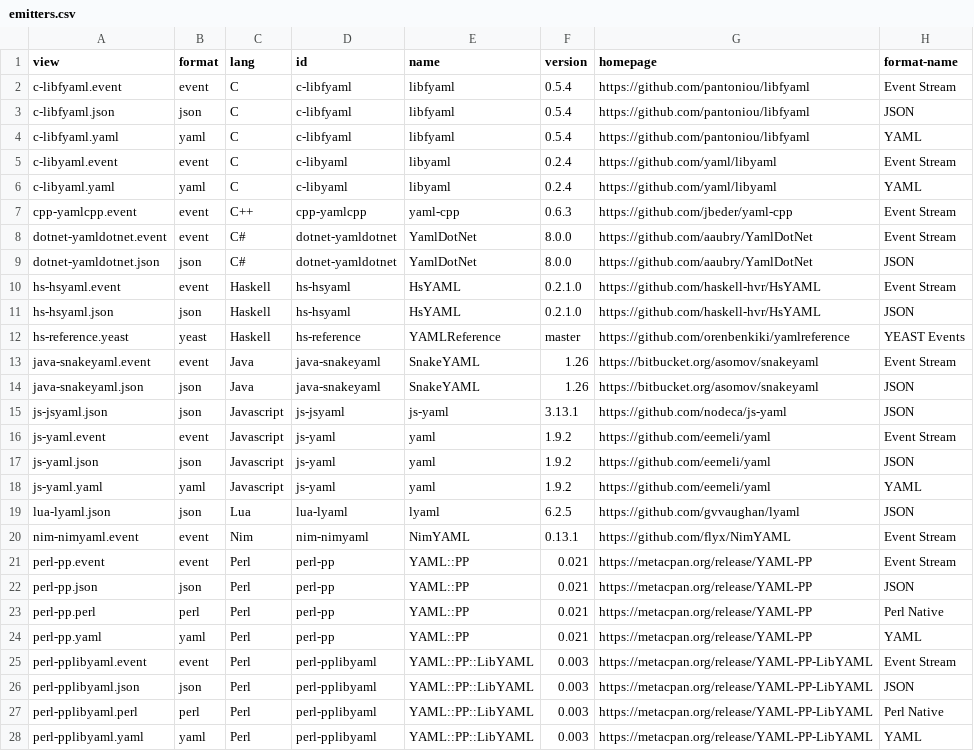
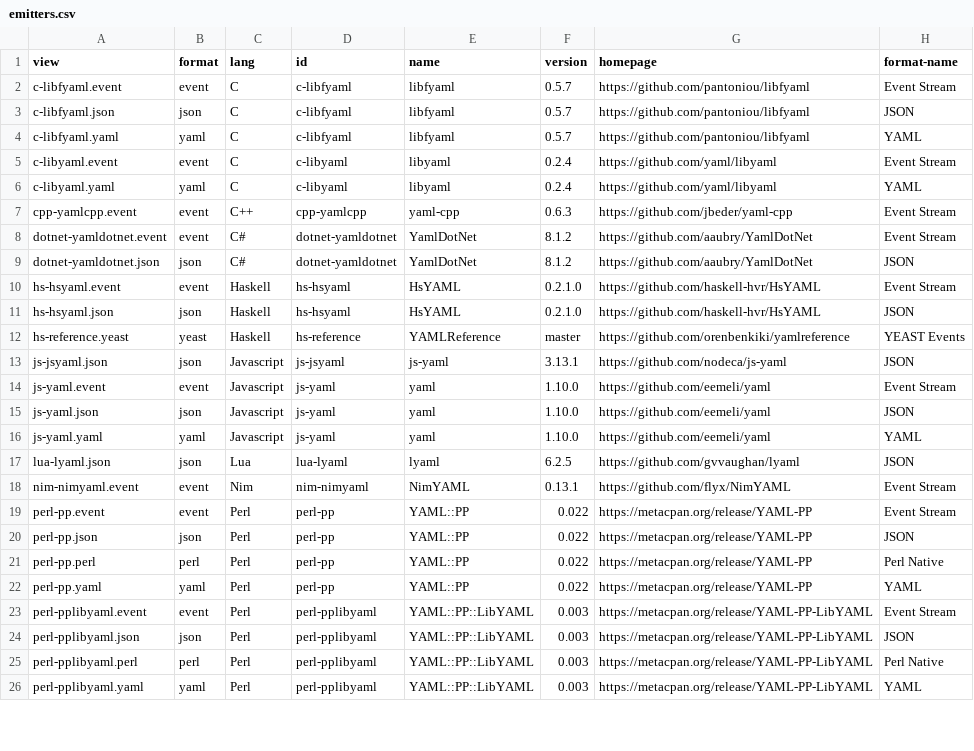
Before and after one commit to yaml/yaml-editor, a CSV file: share/emitters.csv, drawn as a sheet; only a part is shown; the diff covers the shown part only.

```diff
--- a/share/emitters.csv
+++ b/share/emitters.csv
@@ -1,5 +1,5 @@
 view,format,lang,id,name,version,homepage,format-name
-c-libfyaml.event,event,C,c-libfyaml,libfyaml,0.5.4,https://github.com/pantoniou/libfyaml,Event Stream
-c-libfyaml.json,json,C,c-libfyaml,libfyaml,0.5.4,https://github.com/pantoniou/libfyaml,JSON
-c-libfyaml.yaml,yaml,C,c-libfyaml,libfyaml,0.5.4,https://github.com/pantoniou/libfyaml,YAML
+c-libfyaml.event,event,C,c-libfyaml,libfyaml,0.5.7,https://github.com/pantoniou/libfyaml,Event Stream
+c-libfyaml.json,json,C,c-libfyaml,libfyaml,0.5.7,https://github.com/pantoniou/libfyaml,JSON
+c-libfyaml.yaml,yaml,C,c-libfyaml,libfyaml,0.5.7,https://github.com/pantoniou/libfyaml,YAML
 c-libyaml.event,event,C,c-libyaml,libyaml,0.2.4,https://github.com/yaml/libyaml,Event Stream
@@ -7,4 +7,4 @@ c-libyaml.yaml,yaml,C,c-libyaml,libyaml,0.2.4,https://github.com/yaml/libyaml,YA
 cpp-yamlcpp.event,event,C++,cpp-yamlcpp,yaml-cpp,0.6.3,https://github.com/jbeder/yaml-cpp,Event Stream
-dotnet-yamldotnet.event,event,C#,dotnet-yamldotnet,YamlDotNet,8.0.0,https://github.com/aaubry/YamlDotNet,Event Stream
-dotnet-yamldotnet.json,json,C#,dotnet-yamldotnet,YamlDotNet,8.0.0,https://github.com/aaubry/YamlDotNet,JSON
+dotnet-yamldotnet.event,event,C#,dotnet-yamldotnet,YamlDotNet,8.1.2,https://github.com/aaubry/YamlDotNet,Event Stream
+dotnet-yamldotnet.json,json,C#,dotnet-yamldotnet,YamlDotNet,8.1.2,https://github.com/aaubry/YamlDotNet,JSON
 hs-hsyaml.event,event,Haskell,hs-hsyaml,HsYAML,0.2.1.0,https://github.com/haskell-hvr/HsYAML,Event Stream
@@ -12,14 +12,12 @@ hs-hsyaml.json,json,Haskell,hs-hsyaml,HsYAML,0.2.1.0,https://github.com/haskell-
 hs-reference.yeast,yeast,Haskell,hs-reference,YAMLReference,master,https://github.com/orenbenkiki/yamlreference,YEAST Events
-java-snakeyaml.event,event,Java,java-snakeyaml,SnakeYAML,1.26,https://bitbucket.org/asomov/snakeyaml,Event Stream
-java-snakeyaml.json,json,Java,java-snakeyaml,SnakeYAML,1.26,https://bitbucket.org/asomov/snakeyaml,JSON
 js-jsyaml.json,json,Javascript,js-jsyaml,js-yaml,3.13.1,https://github.com/nodeca/js-yaml,JSON
-js-yaml.event,event,Javascript,js-yaml,yaml,1.9.2,https://github.com/eemeli/yaml,Event Stream
-js-yaml.json,json,Javascript,js-yaml,yaml,1.9.2,https://github.com/eemeli/yaml,JSON
-js-yaml.yaml,yaml,Javascript,js-yaml,yaml,1.9.2,https://github.com/eemeli/yaml,YAML
+js-yaml.event,event,Javascript,js-yaml,yaml,1.10.0,https://github.com/eemeli/yaml,Event Stream
+js-yaml.json,json,Javascript,js-yaml,yaml,1.10.0,https://github.com/eemeli/yaml,JSON
+js-yaml.yaml,yaml,Javascript,js-yaml,yaml,1.10.0,https://github.com/eemeli/yaml,YAML
 lua-lyaml.json,json,Lua,lua-lyaml,lyaml,6.2.5,https://github.com/gvvaughan/lyaml,JSON
 nim-nimyaml.event,event,Nim,nim-nimyaml,NimYAML,0.13.1,https://github.com/flyx/NimYAML,Event Stream
-perl-pp.event,event,Perl,perl-pp,YAML::PP,0.021,https://metacpan.org/release/YAML-PP,Event Stream
-perl-pp.json,json,Perl,perl-pp,YAML::PP,0.021,https://metacpan.org/release/YAML-PP,JSON
-perl-pp.perl,perl,Perl,perl-pp,YAML::PP,0.021,https://metacpan.org/release/YAML-PP,Perl Native
-perl-pp.yaml,yaml,Perl,perl-pp,YAML::PP,0.021,https://metacpan.org/release/YAML-PP,YAML
+perl-pp.event,event,Perl,perl-pp,YAML::PP,0.022,https://metacpan.org/release/YAML-PP,Event Stream
+perl-pp.json,json,Perl,perl-pp,YAML::PP,0.022,https://metacpan.org/release/YAML-PP,JSON
+perl-pp.perl,perl,Perl,perl-pp,YAML::PP,0.022,https://metacpan.org/release/YAML-PP,Perl Native
+perl-pp.yaml,yaml,Perl,perl-pp,YAML::PP,0.022,https://metacpan.org/release/YAML-PP,YAML
 perl-pplibyaml.event,event,Perl,perl-pplibyaml,YAML::PP::LibYAML,0.003,https://metacpan.org/release/YAML-PP-LibYAML,Event Stream
```
Also changed, not shown: 8 edited cells elsewhere in this file, 1 other file.
